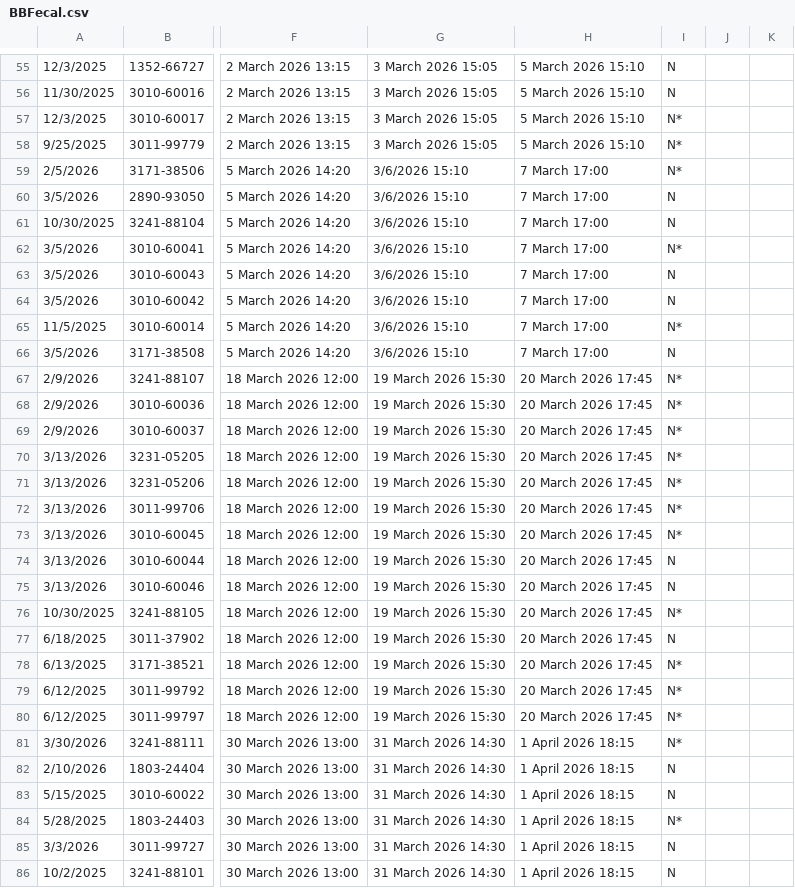
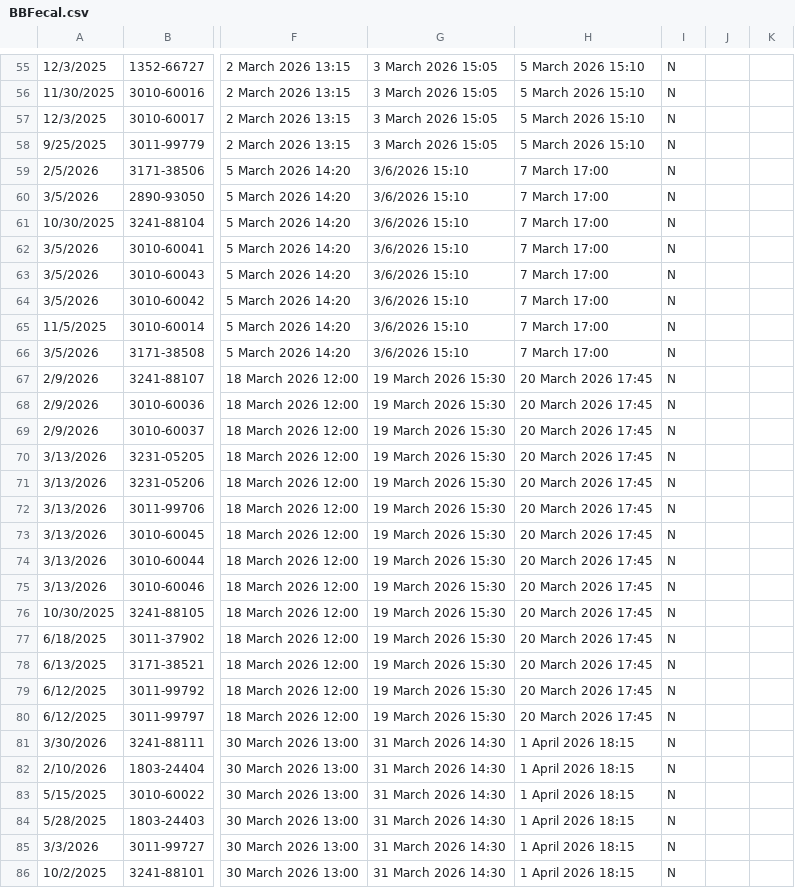
Before and after one commit to kelseybmccune/BackyardBirds, a CSV file: BBFecal.csv, drawn as a sheet; only a part is shown, gaps mark what is left out; the diff covers the shown part only; the diff names each change by its address in the sheet, - before the commit and + after, or states it on an @@ line.

```diff
--- a/BBFecal.csv
+++ b/BBFecal.csv
-I57:I59: N*
+I57:I59: N
-I62: N*
+I62: N
-I65: N*
+I65: N
-I67:I73: N*
+I67:I73: N
-I76: N*
+I76: N
-I78:I81: N*
+I78:I81: N
-I84: N*
+I84: N
```
Also changed, not shown: 16 edited cells elsewhere in this file, BBBiometrics.csv, 2 other files.
